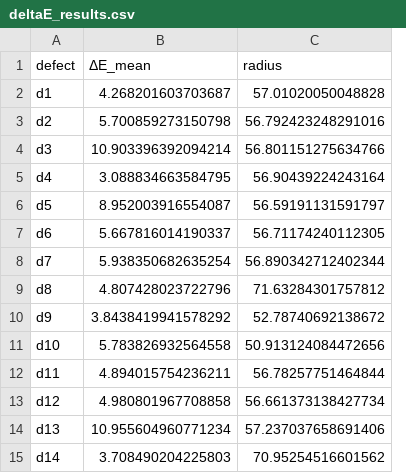
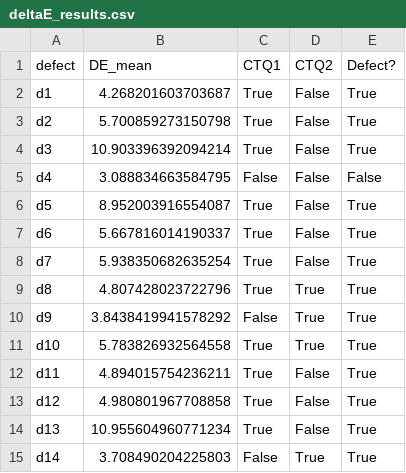
Before and after one commit to PumaresBenaiges/IndustrialProject, a CSV file: organised_code/deltaE_results.csv, drawn as a sheet; removed rows and columns are numbered as before the commit, all else as after; the diff names each change by its address in the sheet, - before the commit and + after, or states it on an @@ line.

```diff
--- a/organised_code/deltaE_results.csv
+++ b/organised_code/deltaE_results.csv
-column C (radius), rows 2-15: 57.01020050048828 | 56.792423248291016 | 56.801151275634766 | 56.90439224243164 | 56.59191131591797 | 56.71174240112305 | 56.890342712402344 | 71.63284301757812 | 52.78740692138672 | 50.913124084472656 | 56.78257751464844 | 56.661373138427734 | 57.237037658691406 | 70.95254516601562
+column C (CTQ1), rows 2-15: True | True | True | False | True | True | True | True | False | True | True | True | True | False
+column D (CTQ2), rows 2-15: False | False | False | False | False | False | False | True | True | True | False | False | False | True
+column E (Defect?), rows 2-15: True | True | True | False | True | True | True | True | True | True | True | True | True | True
-B1: ΔE_mean
+B1: DE_mean
```
Also changed, not shown: 2 other files.
